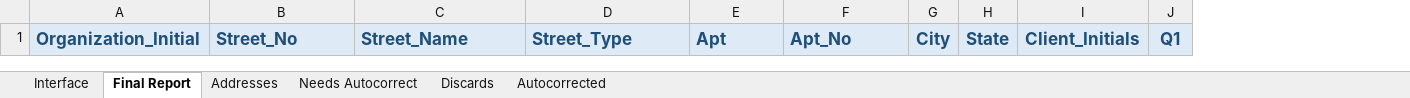
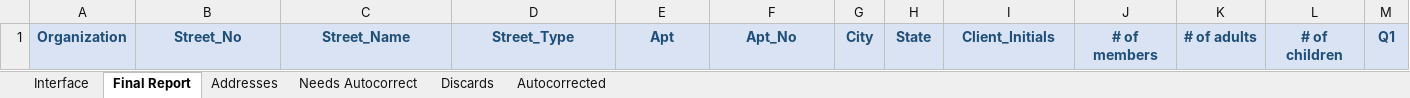
Before and after one commit to Gaithersburg-HELP/gaithersburg_city_grant_address_report, an Excel workbook: city_grant_address_listings_report.xlsm, sheet Final Report, drawn as a sheet; only a part is shown; values as stored, in another font and other column widths than the file's, no borders; conditional formats not drawn; removed rows and columns are numbered as before the commit, all else as after; the diff covers the shown part only; the diff names each change by its address in the sheet, - before the commit and + after, or states it on an @@ line.

Commit message:
FEAT RED add final report new format generation

```diff
--- a/city_grant_address_listings_report.xlsm (sheet Final Report)
+++ b/city_grant_address_listings_report.xlsm (sheet Final Report)
-column A, row 1: Organization_Initial
+column A, row 1: Organization
+column J, row 1: # of members
+column K, row 1: # of adults
+column L, row 1: # of children
@@ B1:I1 text size: smaller @@
-B1:F1 alignment: left
+B1:F1 alignment: center
@@ M1 text size: smaller @@
```
Also changed, not shown: cell formats elsewhere in this sheet, 6 other files.
